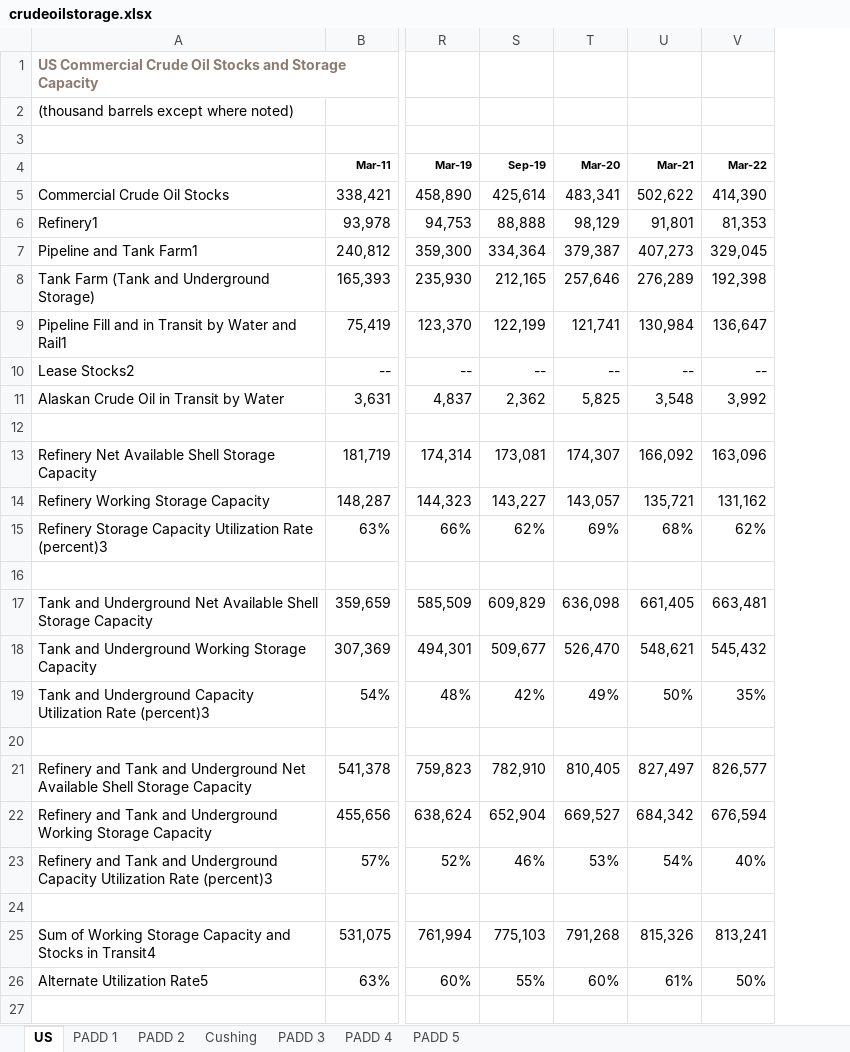
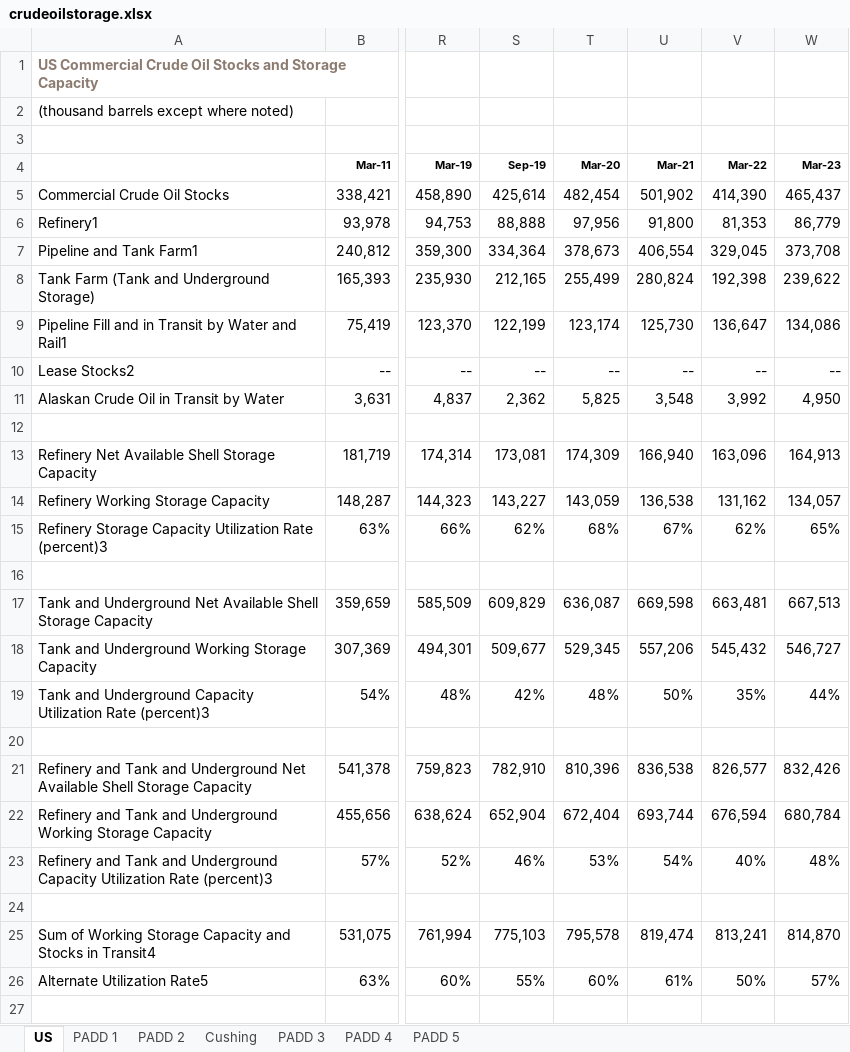
Before and after one commit to risktoollib/RTL, an Excel workbook: data-raw/crudeoilstorage.xlsx, sheet US, drawn as a sheet; only a part is shown, gaps mark what is left out; values as stored, in another font and other column widths than the file's, no borders; the diff names each change by its address in the sheet, - before the commit and + after, or states it on an @@ line.

```diff
--- a/data-raw/crudeoilstorage.xlsx (sheet US)
+++ b/data-raw/crudeoilstorage.xlsx (sheet US)
+column W (Mar-23), rows 5-26: 465,437 | 86,779 | 373,708 | 239,622 | 134,086 | -- | 4,950 |  | 164,913 | 134,057 | 65% |  | 667,513 | 546,727 | 44% |  | 832,426 | 680,784 | 48% |  | 814,870 | 57%
-T5 (Mar-20): 483,341
+T5 (Mar-20): 482,454
-U5 (Mar-21): 502,622
+U5 (Mar-21): 501,902
-T6 (Mar-20): 98,129
+T6 (Mar-20): 97,956
-U6 (Mar-21): 91,801
+U6 (Mar-21): 91,800
-T7 (Mar-20): 379,387
+T7 (Mar-20): 378,673
-U7 (Mar-21): 407,273
+U7 (Mar-21): 406,554
-T8 (Mar-20): 257,646
+T8 (Mar-20): 255,499
-U8 (Mar-21): 276,289
+U8 (Mar-21): 280,824
-T9 (Mar-20): 121,741
+T9 (Mar-20): 123,174
-U9 (Mar-21): 130,984
+U9 (Mar-21): 125,730
-T13 (Mar-20): 174,307
+T13 (Mar-20): 174,309
-U13 (Mar-21): 166,092
+U13 (Mar-21): 166,940
-T14 (Mar-20): 143,057
+T14 (Mar-20): 143,059
-U14 (Mar-21): 135,721
+U14 (Mar-21): 136,538
-T15 (Mar-20): 69%
+T15 (Mar-20): 68%
-U15 (Mar-21): 68%
+U15 (Mar-21): 67%
-T17 (Mar-20): 636,098
+T17 (Mar-20): 636,087
-U17 (Mar-21): 661,405
+U17 (Mar-21): 669,598
-T18 (Mar-20): 526,470
+T18 (Mar-20): 529,345
-U18 (Mar-21): 548,621
+U18 (Mar-21): 557,206
-T19 (Mar-20): 49%
+T19 (Mar-20): 48%
-T21 (Mar-20): 810,405
+T21 (Mar-20): 810,396
-U21 (Mar-21): 827,497
+U21 (Mar-21): 836,538
-T22 (Mar-20): 669,527
+T22 (Mar-20): 672,404
-U22 (Mar-21): 684,342
+U22 (Mar-21): 693,744
-T25 (Mar-20): 791,268
+T25 (Mar-20): 795,578
-U25 (Mar-21): 815,326
+U25 (Mar-21): 819,474
```
Also changed, not shown: sheet PADD 3, sheet PADD 4, sheet PADD 5, sheet PADD 2, sheet PADD 1, sheet Cushing, formulas that keep their value, 8 other files.
